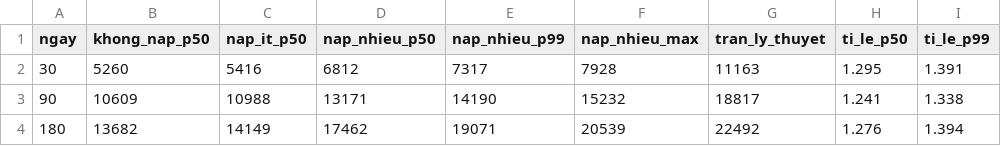
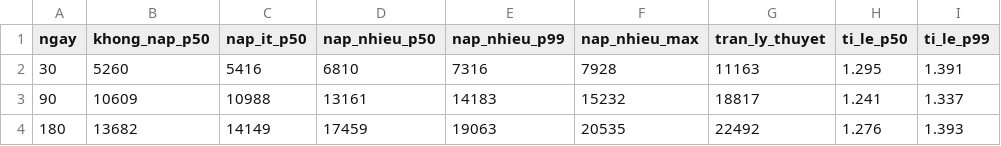
Before and after one commit to Dungeon067/DUngeon, a CSV file: docs/economy/ket-qua/cong-bang.csv, drawn as a sheet; only a part is shown; the diff names each change by its address in the sheet, - before the commit and + after, or states it on an @@ line.

```diff
--- a/docs/economy/ket-qua/cong-bang.csv
+++ b/docs/economy/ket-qua/cong-bang.csv
-D2 (nap_nhieu_p50): 6812
+D2 (nap_nhieu_p50): 6810
-E2 (nap_nhieu_p99): 7317
+E2 (nap_nhieu_p99): 7316
-D3 (nap_nhieu_p50): 13171
+D3 (nap_nhieu_p50): 13161
-E3 (nap_nhieu_p99): 14190
+E3 (nap_nhieu_p99): 14183
-I3 (ti_le_p99): 1.338
+I3 (ti_le_p99): 1.337
-D4 (nap_nhieu_p50): 17462
+D4 (nap_nhieu_p50): 17459
-E4 (nap_nhieu_p99): 19071
+E4 (nap_nhieu_p99): 19063
-F4 (nap_nhieu_max): 20539
+F4 (nap_nhieu_max): 20535
-I4 (ti_le_p99): 1.394
+I4 (ti_le_p99): 1.393
```
Also changed, not shown: docs/economy/ket-qua/chien-luc.csv, docs/economy/ket-qua/phan-phoi-5sao.csv, 4 other files.
